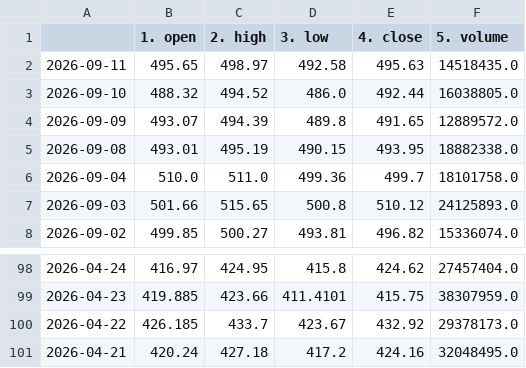
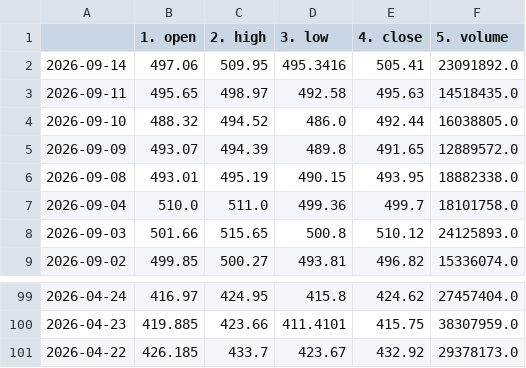
Before and after one commit to Data-Science-Projekt/Data_Science_Projekt_new, a CSV file: data/stock_MSFT.csv, drawn as a sheet; only a part is shown, gaps mark what is left out.

```diff
--- a/data/stock_MSFT.csv
+++ b/data/stock_MSFT.csv
@@ -1,2 +1,3 @@
 ,1. open,2. high,3. low,4. close,5. volume
+2026-09-14,497.06,509.95,495.3416,505.41,23091892.0
 2026-09-11,495.65,498.97,492.58,495.63,14518435.0
@@ -100,2 +101 @@
 2026-04-22,426.185,433.7,423.67,432.92,29378173.0
-2026-04-21,420.24,427.18,417.2,424.16,32048495.0
```
Also changed, not shown: data/stock_AAPL.csv, data/stock_BAC.csv, 3 other files.
